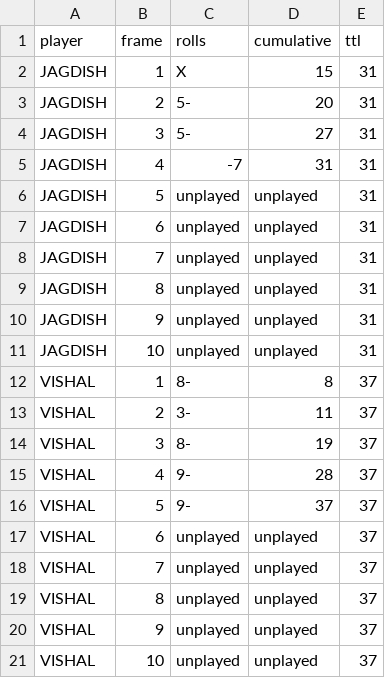
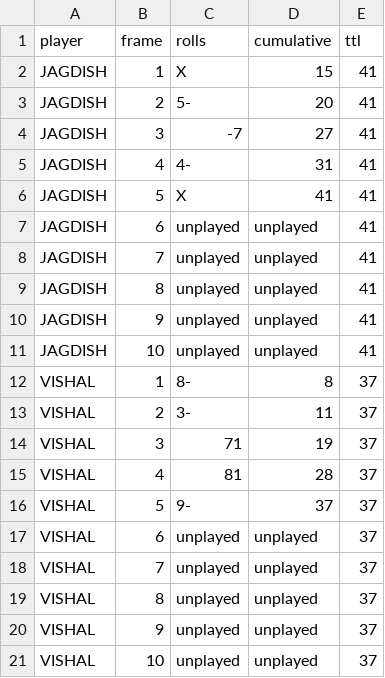
Before and after one commit to 8vimlesh/FOG-Assessment, a CSV file: output/final_scoreboard.csv, drawn as a sheet; only a part is shown; the diff covers the shown part only.

```diff
--- a/output/final_scoreboard.csv
+++ b/output/final_scoreboard.csv
@@ -1,16 +1,16 @@
 player,frame,rolls,cumulative,ttl
-JAGDISH,1,X,15,31
-JAGDISH,2,5-,20,31
-JAGDISH,3,5-,27,31
-JAGDISH,4,-7,31,31
-JAGDISH,5,unplayed,unplayed,31
-JAGDISH,6,unplayed,unplayed,31
-JAGDISH,7,unplayed,unplayed,31
-JAGDISH,8,unplayed,unplayed,31
-JAGDISH,9,unplayed,unplayed,31
-JAGDISH,10,unplayed,unplayed,31
+JAGDISH,1,X,15,41
+JAGDISH,2,5-,20,41
+JAGDISH,3,-7,27,41
+JAGDISH,4,4-,31,41
+JAGDISH,5,X,41,41
+JAGDISH,6,unplayed,unplayed,41
+JAGDISH,7,unplayed,unplayed,41
+JAGDISH,8,unplayed,unplayed,41
+JAGDISH,9,unplayed,unplayed,41
+JAGDISH,10,unplayed,unplayed,41
 VISHAL,1,8-,8,37
 VISHAL,2,3-,11,37
-VISHAL,3,8-,19,37
-VISHAL,4,9-,28,37
+VISHAL,3,71,19,37
+VISHAL,4,81,28,37
 VISHAL,5,9-,37,37
```
Also changed, not shown: 11 edited cells elsewhere in this file, 10 other files.
